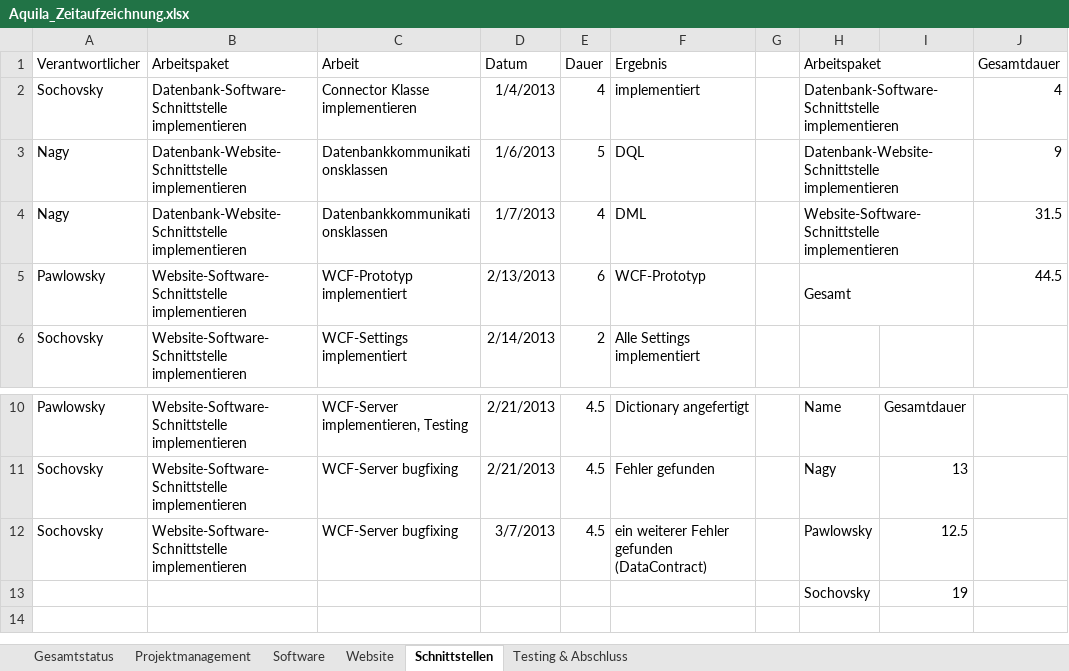
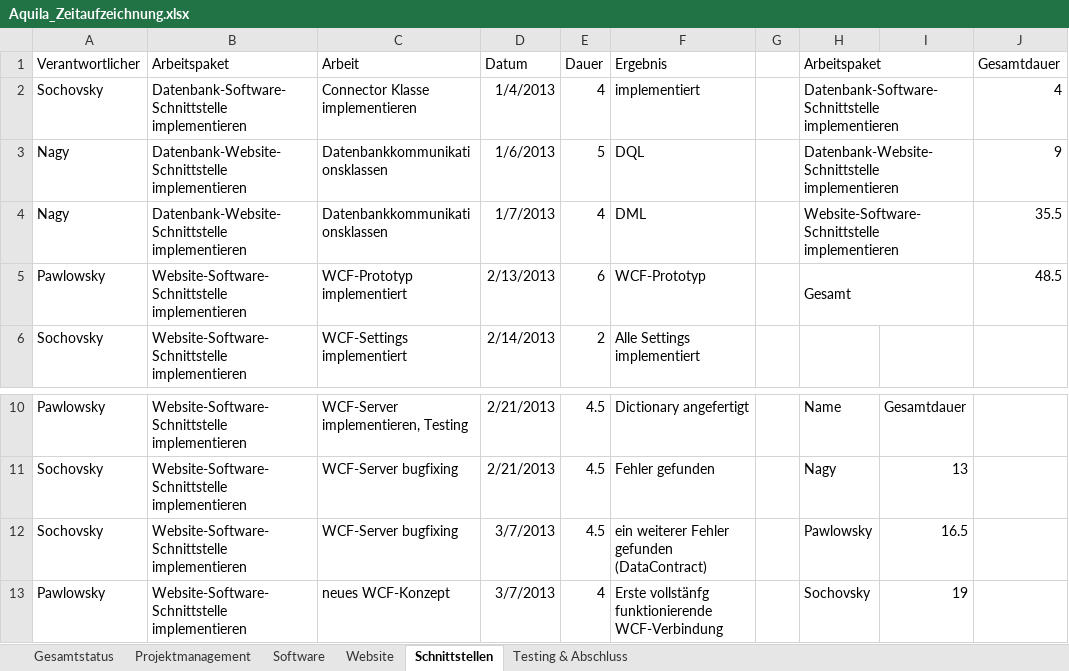
Before and after one commit to gabpaw987/Aquila, an Excel workbook: Dokumentation/Aquila_Zeitaufzeichnung.xlsx, sheet Schnittstellen, drawn as a sheet; only a part is shown, gaps mark what is left out; values as stored, in another font and other column widths than the file's, no borders; removed rows and columns are numbered as before the commit, all else as after; the diff names each change by its address in the sheet, - before the commit and + after, or states it on an @@ line.

Commit message:
Updated Server and ZeiAquila_Zeitaufzeichnung

```diff
--- a/Dokumentation/Aquila_Zeitaufzeichnung.xlsx (sheet Schnittstellen)
+++ b/Dokumentation/Aquila_Zeitaufzeichnung.xlsx (sheet Schnittstellen)
-J4 (Gesamtdauer): 31.5
+J4 (Gesamtdauer): 35.5
-J5 (Gesamtdauer): 44.5
+J5 (Gesamtdauer): 48.5
-I12: 12.5
+I12: 16.5
-row 13:  |  |  |  |  |  |  | Sochovsky | 19
+row 13: Pawlowsky | Website-Software-Schnittstelle implementieren | neues WCF-Konzept | 3/7/2013 | 4 | Erste vollstänfg funktionierende WCF-Verbindung |  | Sochovsky | 19
```
Also changed, not shown: sheet Gesamtstatus, charts or pictures, 3 other files.
